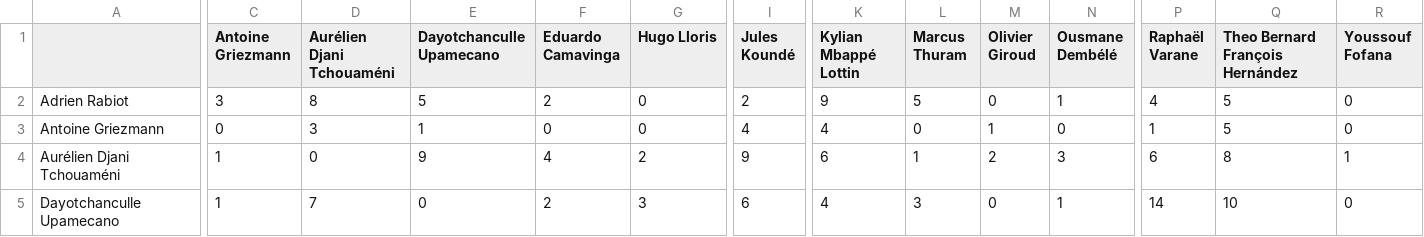
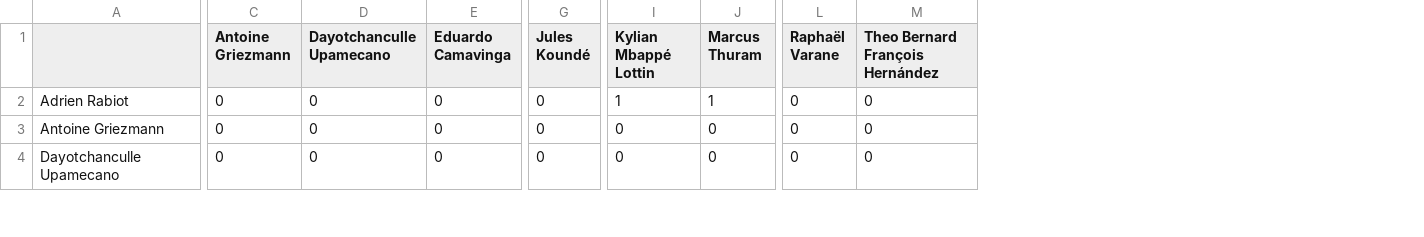
Before and after one commit to aliicerabello/fgv-graphs-football, a CSV file: data/Argentina_vs_France/matriz_passes_France_3869685.csv, drawn as a sheet; only a part is shown, gaps mark what is left out; removed rows and columns are numbered as before the commit, all else as after; rows hold the shown columns only; the diff covers the shown part only; the diff names each change by its address in the sheet, - before the commit and + after, or states it on an @@ line.

```diff
--- a/data/Argentina_vs_France/matriz_passes_France_3869685.csv
+++ b/data/Argentina_vs_France/matriz_passes_France_3869685.csv
-column D (Aurélien Djani Tchouaméni), rows 2-3: 8 | 3; row 5: 7
-column G (Hugo Lloris), rows 2-3: 0 | 0; row 5: 3
-column M (Olivier Giroud), rows 2-3: 0 | 1; row 5: 0
-column N (Ousmane Dembélé), rows 2-3: 1 | 0; row 5: 1
-column R (Youssouf Fofana), rows 2-3: 0 | 0; row 5: 0
-C2 (Antoine Griezmann): 3
+C2 (Antoine Griezmann): 0
-D2 (Dayotchanculle Upamecano): 5
+D2 (Dayotchanculle Upamecano): 0
-E2 (Eduardo Camavinga): 2
+E2 (Eduardo Camavinga): 0
-G2 (Jules Koundé): 2
+G2 (Jules Koundé): 0
-I2 (Kylian Mbappé Lottin): 9
+I2 (Kylian Mbappé Lottin): 1
-J2 (Marcus Thuram): 5
+J2 (Marcus Thuram): 1
-L2 (Raphaël Varane): 4
+L2 (Raphaël Varane): 0
-M2:M3 (Theo Bernard François Hernández): 5
+M2:M3 (Theo Bernard François Hernández): 0
-D3 (Dayotchanculle Upamecano): 1
+D3 (Dayotchanculle Upamecano): 0
-G3 (Jules Koundé): 4
+G3 (Jules Koundé): 0
-I3 (Kylian Mbappé Lottin): 4
+I3 (Kylian Mbappé Lottin): 0
-L3 (Raphaël Varane): 1
+L3 (Raphaël Varane): 0
-row 4: Aurélien Djani Tchouaméni | 1 | 0 | 9 | 4 | 2 | 9 | 6 | 1 | 2 | 3 | 6 | 8 | 1
-C4 (Antoine Griezmann): 1
+C4 (Antoine Griezmann): 0
-E4 (Eduardo Camavinga): 2
+E4 (Eduardo Camavinga): 0
-G4 (Jules Koundé): 6
+G4 (Jules Koundé): 0
-I4 (Kylian Mbappé Lottin): 4
+I4 (Kylian Mbappé Lottin): 0
-J4 (Marcus Thuram): 3
+J4 (Marcus Thuram): 0
-L4 (Raphaël Varane): 14
+L4 (Raphaël Varane): 0
-M4 (Theo Bernard François Hernández): 10
+M4 (Theo Bernard François Hernández): 0
```
Also changed, not shown: 4 removed rows and 61 edited cells elsewhere in this file, data/Argentina_vs_France/matriz_matching_Argentina_France.csv, data/Argentina_vs_France/matriz_matching_France_Argentina.csv, 17 other files.
